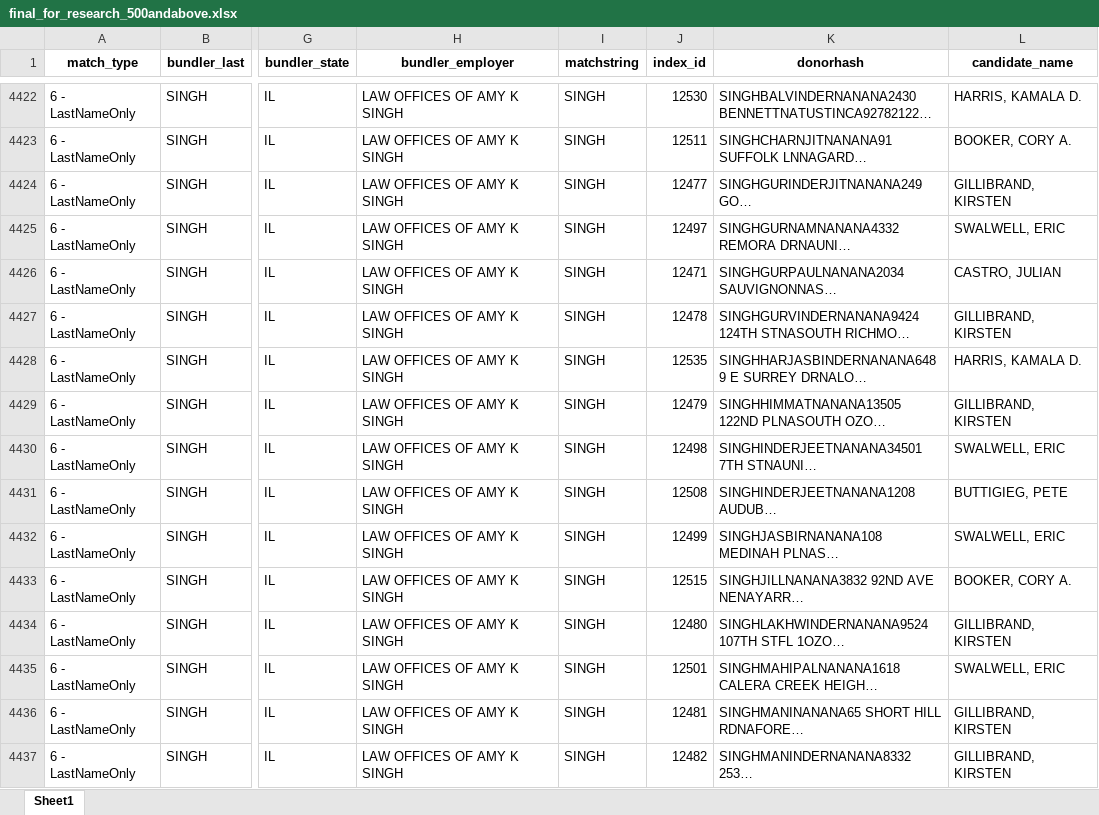
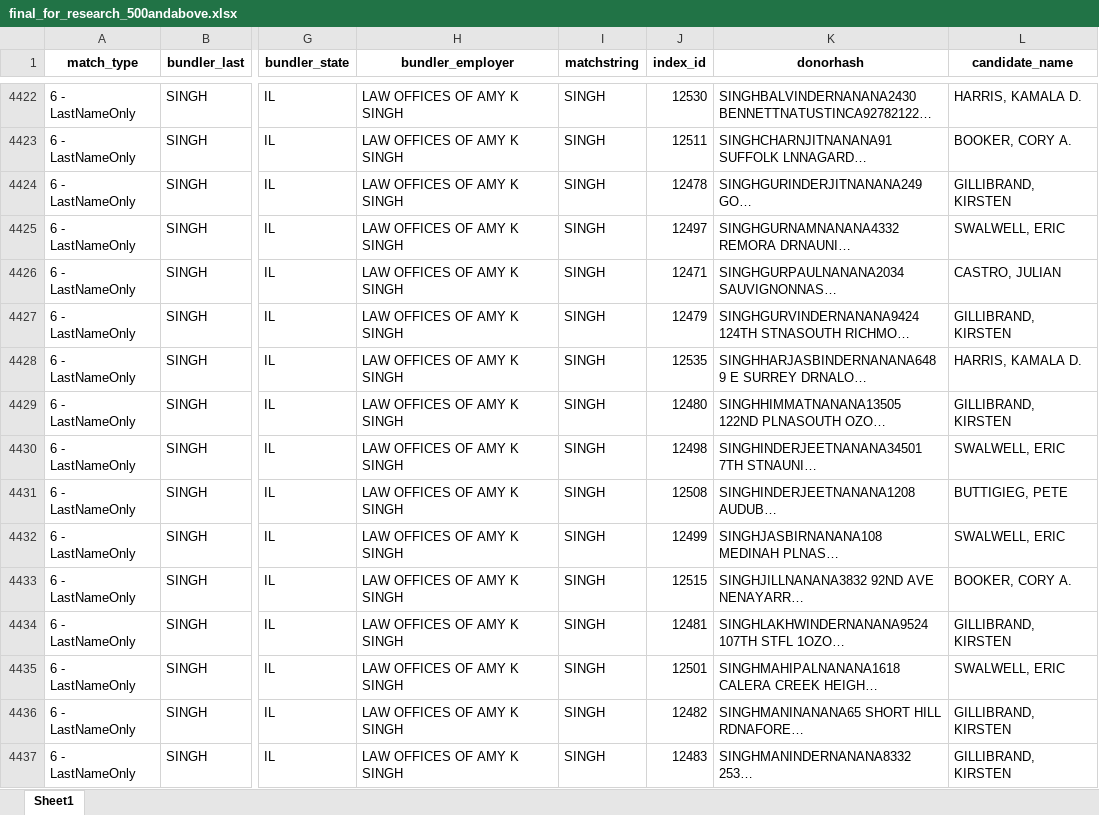
Before and after one commit to amkessler/cnn_fec_obamabundlers, an Excel workbook: output/final_for_research_500andabove.xlsx, sheet Sheet1, drawn as a sheet; only a part is shown, gaps mark what is left out; long unchanged cells end in …; values as stored, in another font and other column widths than the file's, no borders; the diff covers the shown part only; the diff names each change by its address in the sheet, - before the commit and + after, or states it on an @@ line.

```diff
--- a/output/final_for_research_500andabove.xlsx (sheet Sheet1)
+++ b/output/final_for_research_500andabove.xlsx (sheet Sheet1)
-J4424 (index_id): 12477
+J4424 (index_id): 12478
-J4427 (index_id): 12478
+J4427 (index_id): 12479
-J4429 (index_id): 12479
+J4429 (index_id): 12480
-J4434 (index_id): 12480
+J4434 (index_id): 12481
-J4436 (index_id): 12481
+J4436 (index_id): 12482
-J4437 (index_id): 12482
+J4437 (index_id): 12483
```
Also changed, not shown: 1 added row, 1 removed row and 360 edited cells elsewhere in this sheet, output/biden_shared_donors.xlsx, output/joined_raw.xlsx, 10 other files.
